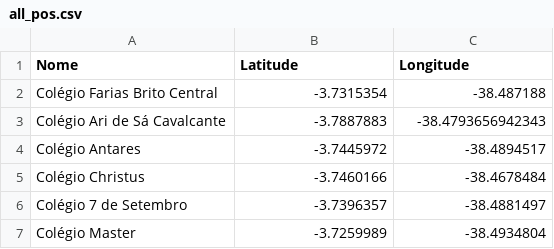
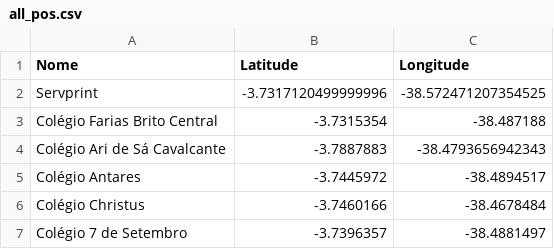
Before and after one commit to LucasEmanuell/get, a CSV file: all_pos.csv, drawn as a sheet; only a part is shown; the shorter side is filled out with more unchanged rows.

```diff
--- a/all_pos.csv
+++ b/all_pos.csv
@@ -1,2 +1,3 @@
 Nome,Latitude,Longitude
+Servprint,-3.7317120499999996,-38.572471207354525
 Colégio Farias Brito Central,-3.7315354,-38.487188
```
Also changed, not shown: all_distance_matrix.csv, 19 other files.
